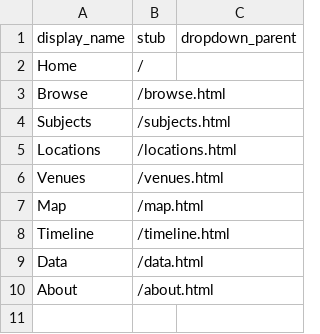
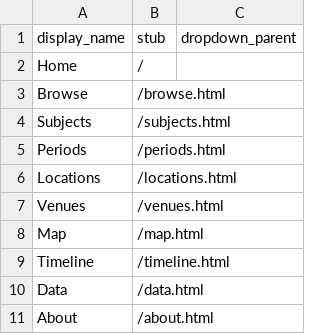
Before and after one commit to pweekley/z652-final-project, a CSV file: _data/config-nav.csv, drawn as a sheet; the diff names each change by its address in the sheet, - before the commit and + after, or states it on an @@ line.

Commit message:
Update config-nav.csv

```diff
--- a/_data/config-nav.csv
+++ b/_data/config-nav.csv
+row 5: Periods | /periods.html
```
